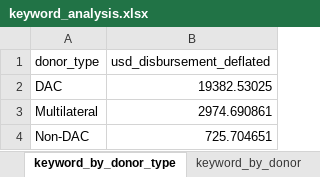
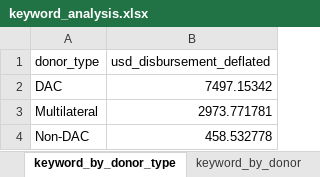
Before and after one commit to akmiller01/HFHI-NLP, an Excel workbook: output/keyword_analysis.xlsx, sheet keyword_by_donor_type, drawn as a sheet; values as stored, in another font and other column widths than the file's, no borders; charts and pictures not drawn; the diff names each change by its address in the sheet, - before the commit and + after, or states it on an @@ line.

```diff
--- a/output/keyword_analysis.xlsx (sheet keyword_by_donor_type)
+++ b/output/keyword_analysis.xlsx (sheet keyword_by_donor_type)
-B2 (usd_disbursement_deflated): 19382.53025
+B2 (usd_disbursement_deflated): 7497.15342
-B3 (usd_disbursement_deflated): 2974.690861
+B3 (usd_disbursement_deflated): 2973.771781
-B4 (usd_disbursement_deflated): 725.704651
+B4 (usd_disbursement_deflated): 458.532778
```
Also changed, not shown: sheet keyword_by_recipient, sheet keyword_iati_conf_recip, sheet keyword_by_donor, sheet keyword_by_income, sheet keyword_year, charts or pictures, output/current_sector_analysis.xlsx, 34 other files.
